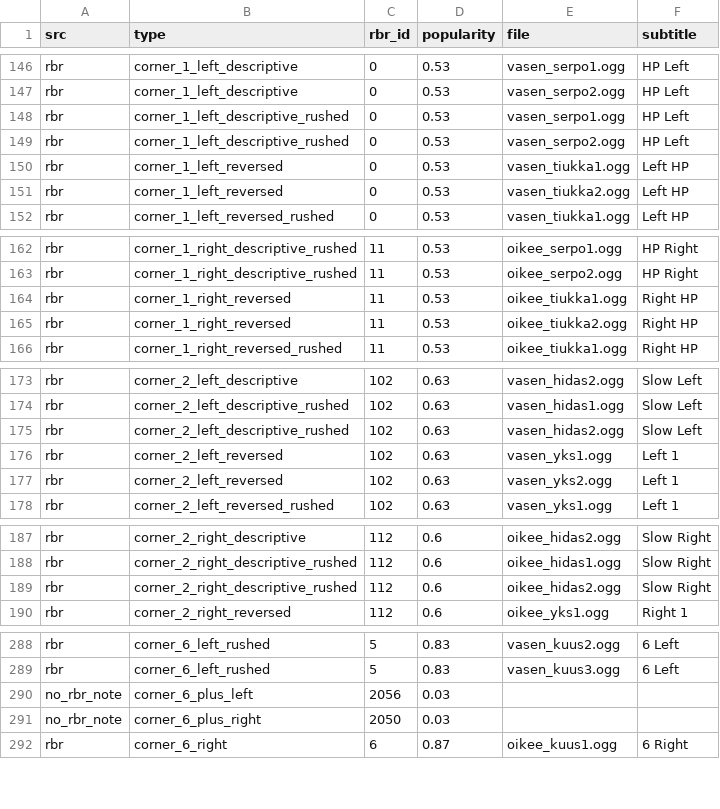
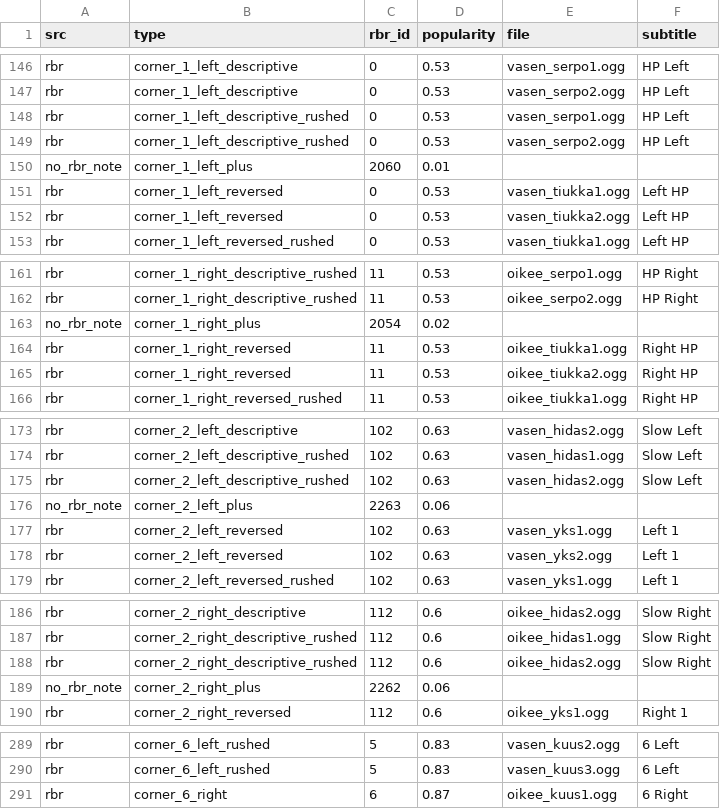
Before and after one commit to durandom/cc_codriver, a CSV file: out/janne-v2-cc.csv, drawn as a sheet; only a part is shown, gaps mark what is left out; the diff covers the shown part only.

```diff
--- a/out/janne-v2-cc.csv
+++ b/out/janne-v2-cc.csv
@@ -149,2 +149,3 @@ rbr,corner_1_left_descriptive_rushed,0,0.53,vasen_serpo1.ogg,HP Left
 rbr,corner_1_left_descriptive_rushed,0,0.53,vasen_serpo2.ogg,HP Left
+no_rbr_note,corner_1_left_plus,2060,0.01,,
 rbr,corner_1_left_reversed,0,0.53,vasen_tiukka1.ogg,Left HP
@@ -163,2 +162,3 @@ rbr,corner_1_right_descriptive_rushed,11,0.53,oikee_serpo1.ogg,HP Right
 rbr,corner_1_right_descriptive_rushed,11,0.53,oikee_serpo2.ogg,HP Right
+no_rbr_note,corner_1_right_plus,2054,0.02,,
 rbr,corner_1_right_reversed,11,0.53,oikee_tiukka1.ogg,Right HP
@@ -175,2 +175,3 @@ rbr,corner_2_left_descriptive_rushed,102,0.63,vasen_hidas1.ogg,Slow Left
 rbr,corner_2_left_descriptive_rushed,102,0.63,vasen_hidas2.ogg,Slow Left
+no_rbr_note,corner_2_left_plus,2263,0.06,,
 rbr,corner_2_left_reversed,102,0.63,vasen_yks1.ogg,Left 1
@@ -189,2 +188,3 @@ rbr,corner_2_right_descriptive_rushed,112,0.6,oikee_hidas1.ogg,Slow Right
 rbr,corner_2_right_descriptive_rushed,112,0.6,oikee_hidas2.ogg,Slow Right
+no_rbr_note,corner_2_right_plus,2262,0.06,,
 rbr,corner_2_right_reversed,112,0.6,oikee_yks1.ogg,Right 1
@@ -289,4 +290,2 @@ rbr,corner_6_left_rushed,5,0.83,vasen_kuus2.ogg,6 Left
 rbr,corner_6_left_rushed,5,0.83,vasen_kuus3.ogg,6 Left
-no_rbr_note,corner_6_plus_left,2056,0.03,,
-no_rbr_note,corner_6_plus_right,2050,0.03,,
 rbr,corner_6_right,6,0.87,oikee_kuus1.ogg,6 Right
```
Also changed, not shown: 9 added rows, 10 removed rows and 2 edited cells elsewhere in this file, out/bollinger-cc.csv, out/german-tts-cc.csv, 1 other file.
